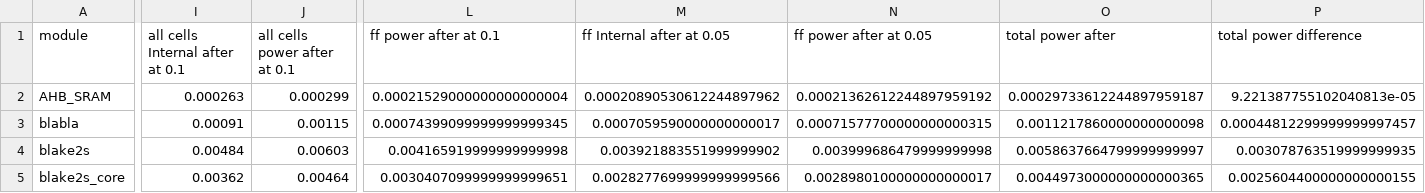
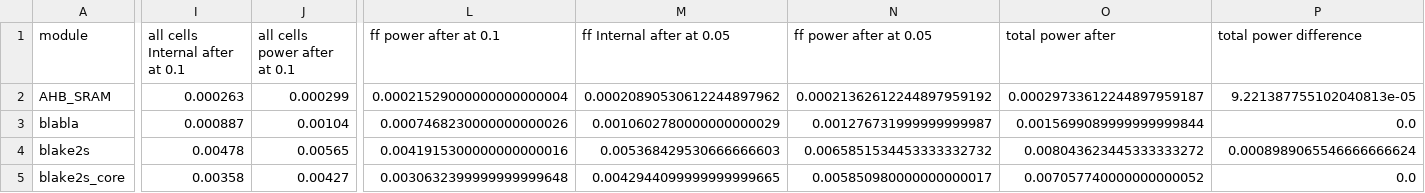
Before and after one commit to AUCOHL/Lighter, a CSV file: report_power/stats/stats_internal_file.csv, drawn as a sheet; only a part is shown, gaps mark what is left out; the diff covers the shown part only; the diff names each change by its address in the sheet, - before the commit and + after, or states it on an @@ line.

```diff
--- a/report_power/stats/stats_internal_file.csv
+++ b/report_power/stats/stats_internal_file.csv
-I3 (all cells Internal after at 0.1): 0.00091
+I3 (all cells Internal after at 0.1): 0.000887
-J3 (all cells power after at 0.1): 0.00115
+J3 (all cells power after at 0.1): 0.00104
-L3 (ff power after at 0.1): 0.00074399099999999999345
+L3 (ff power after at 0.1): 0.0007468230000000000026
-M3 (ff Internal after at 0.05): 0.0007059590000000000017
+M3 (ff Internal after at 0.05): 0.0010602780000000000029
-N3 (ff power after at 0.05): 0.00071577700000000000315
+N3 (ff power after at 0.05): 0.001276731999999999987
-O3 (total power after): 0.0011217860000000000098
+O3 (total power after): 0.0015699089999999999844
-P3 (total power difference): 0.00044812299999999997457
+P3 (total power difference): 0.0
-I4 (all cells Internal after at 0.1): 0.00484
+I4 (all cells Internal after at 0.1): 0.00478
-J4 (all cells power after at 0.1): 0.00603
+J4 (all cells power after at 0.1): 0.00565
-L4 (ff power after at 0.1): 0.004165919999999999998
+L4 (ff power after at 0.1): 0.0041915300000000000016
-M4 (ff Internal after at 0.05): 0.003921883551999999902
+M4 (ff Internal after at 0.05): 0.005368429530666666603
-N4 (ff power after at 0.05): 0.003999686479999999998
+N4 (ff power after at 0.05): 0.0065851534453333332732
-O4 (total power after): 0.0058637664799999999997
+O4 (total power after): 0.008043623445333333272
-P4 (total power difference): 0.003078763519999999935
+P4 (total power difference): 0.0008989065546666666624
-I5 (all cells Internal after at 0.1): 0.00362
+I5 (all cells Internal after at 0.1): 0.00358
-J5 (all cells power after at 0.1): 0.00464
+J5 (all cells power after at 0.1): 0.00427
-L5 (ff power after at 0.1): 0.0030407099999999999651
+L5 (ff power after at 0.1): 0.0030632399999999999648
-M5 (ff Internal after at 0.05): 0.0028277699999999999566
+M5 (ff Internal after at 0.05): 0.0042944099999999999665
-N5 (ff power after at 0.05): 0.0028980100000000000017
+N5 (ff power after at 0.05): 0.005850980000000000017
-O5 (total power after): 0.0044973000000000000365
+O5 (total power after): 0.007057740000000000052
-P5 (total power difference): 0.0025604400000000000155
+P5 (total power difference): 0.0
```
Also changed, not shown: 86 edited cells elsewhere in this file, benchmarks.csv, power_report_summary.csv, 3 other files.
